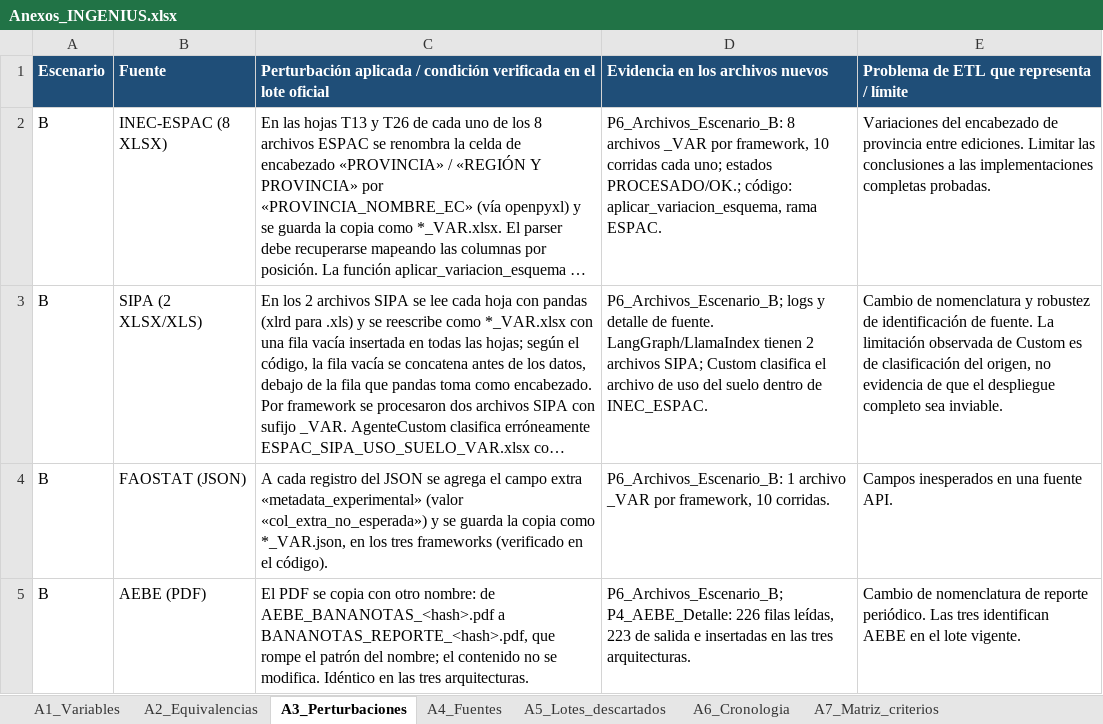
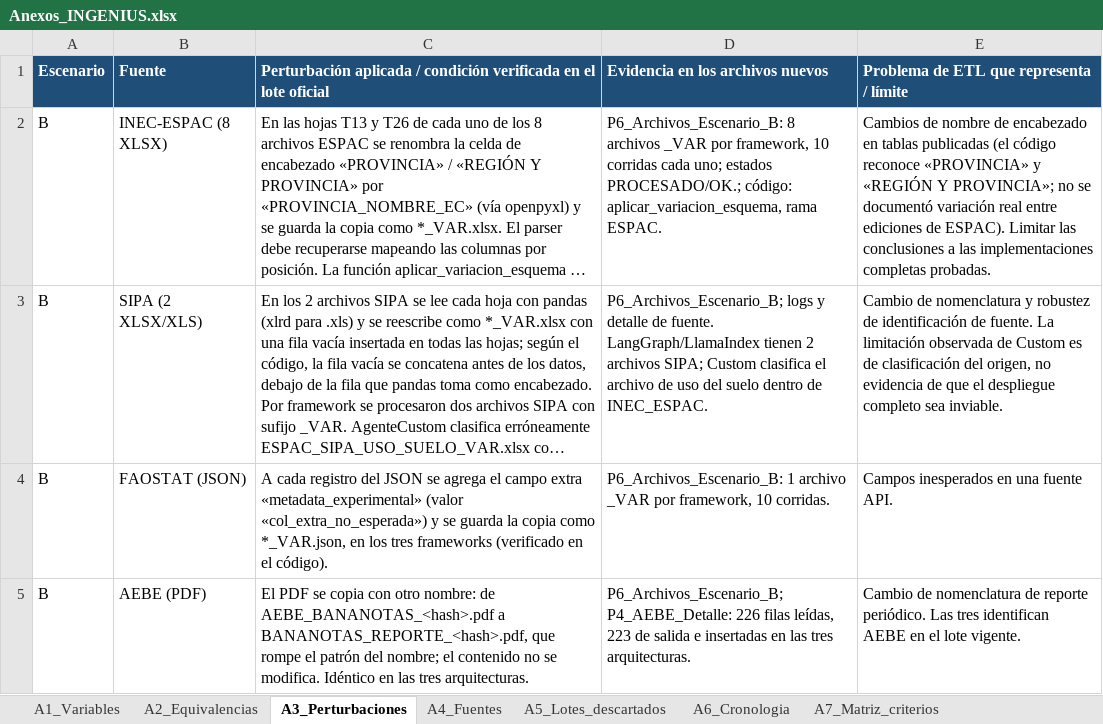
Before and after one commit to jossfranco2005-maker/data_repository_ec_banano, an Excel workbook: resultados/anexos/Anexos_INGENIUS.xlsx, sheet A3_Perturbaciones, drawn as a sheet; only a part is shown; long unchanged cells end in …; values as stored, in another font and other column widths than the file's, no borders; the diff names each change by its address in the sheet, - before the commit and + after, or states it on an @@ line.

Commit message:
Actualiza anexos (A3, A4 con licencias), README, mapa de código y reproducibilidad para reenvío a INGENIUS

```diff
--- a/resultados/anexos/Anexos_INGENIUS.xlsx (sheet A3_Perturbaciones)
+++ b/resultados/anexos/Anexos_INGENIUS.xlsx (sheet A3_Perturbaciones)
-E2: Variaciones del encabezado de provincia entre ediciones. Limitar las…
+E2: Cambios de nombre de encabezado en tablas publicadas (el código reconoce «PROVINCIA» y «REGIÓN Y PROVINCIA»; no se documentó variación real entre ediciones de ESPAC). Limitar las…
```
Also changed, not shown: sheet A4_Fuentes, sheet Notas, 4 other files.
